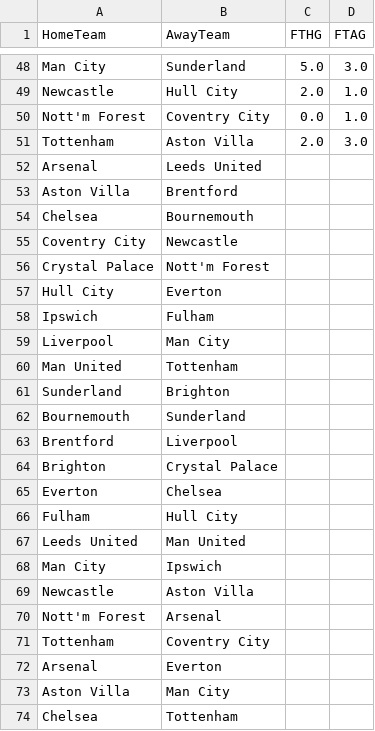
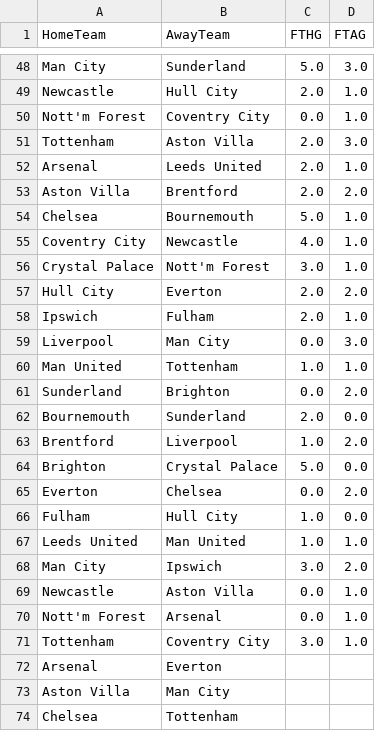
Before and after one commit to siemaxinh0/pl_predictor, a CSV file: data/raw/pl_seasons/season-2627.csv, drawn as a sheet; only a part is shown, gaps mark what is left out.

Commit message:
Add automatic result updates from football-data.co.uk

```diff
--- a/data/raw/pl_seasons/season-2627.csv
+++ b/data/raw/pl_seasons/season-2627.csv
@@ -51,22 +51,22 @@ Nott'm Forest,Coventry City,0.0,1.0
 Tottenham,Aston Villa,2.0,3.0
-Arsenal,Leeds United,,
-Aston Villa,Brentford,,
-Chelsea,Bournemouth,,
-Coventry City,Newcastle,,
-Crystal Palace,Nott'm Forest,,
-Hull City,Everton,,
-Ipswich,Fulham,,
-Liverpool,Man City,,
-Man United,Tottenham,,
-Sunderland,Brighton,,
-Bournemouth,Sunderland,,
-Brentford,Liverpool,,
-Brighton,Crystal Palace,,
-Everton,Chelsea,,
-Fulham,Hull City,,
-Leeds United,Man United,,
-Man City,Ipswich,,
-Newcastle,Aston Villa,,
-Nott'm Forest,Arsenal,,
-Tottenham,Coventry City,,
+Arsenal,Leeds United,2.0,1.0
+Aston Villa,Brentford,2.0,2.0
+Chelsea,Bournemouth,5.0,1.0
+Coventry City,Newcastle,4.0,1.0
+Crystal Palace,Nott'm Forest,3.0,1.0
+Hull City,Everton,2.0,2.0
+Ipswich,Fulham,2.0,1.0
+Liverpool,Man City,0.0,3.0
+Man United,Tottenham,1.0,1.0
+Sunderland,Brighton,0.0,2.0
+Bournemouth,Sunderland,2.0,0.0
+Brentford,Liverpool,1.0,2.0
+Brighton,Crystal Palace,5.0,0.0
+Everton,Chelsea,0.0,2.0
+Fulham,Hull City,1.0,0.0
+Leeds United,Man United,1.0,1.0
+Man City,Ipswich,3.0,2.0
+Newcastle,Aston Villa,0.0,1.0
+Nott'm Forest,Arsenal,0.0,1.0
+Tottenham,Coventry City,3.0,1.0
 Arsenal,Everton,,
```
Also changed, not shown: 6 other files.
